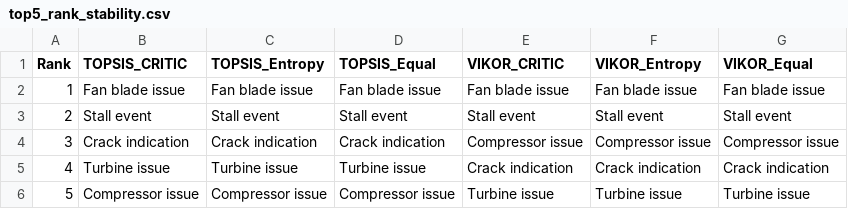
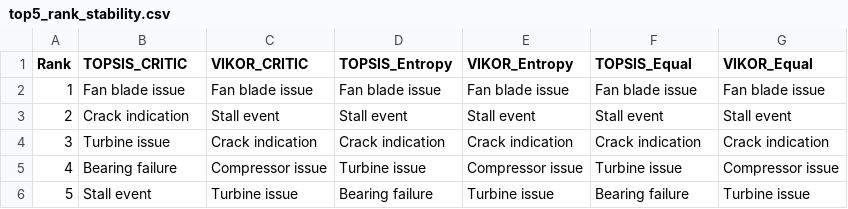
Before and after one commit to ahmetbengoz/cfm56-fmea-mcdm-reproducible, a CSV file: results/top5_rank_stability.csv, drawn as a sheet; removed rows and columns are numbered as before the commit, all else as after; the diff names each change by its address in the sheet, - before the commit and + after, or states it on an @@ line.

```diff
--- a/results/top5_rank_stability.csv
+++ b/results/top5_rank_stability.csv
-C1: TOPSIS_Entropy
+C1: VIKOR_CRITIC
-D1: TOPSIS_Equal
+D1: TOPSIS_Entropy
-E1: VIKOR_CRITIC
+E1: VIKOR_Entropy
-F1: VIKOR_Entropy
+F1: TOPSIS_Equal
-B3 (TOPSIS_CRITIC): Stall event
+B3 (TOPSIS_CRITIC): Crack indication
-row 4: 3 | Crack indication | Crack indication | Crack indication | Compressor issue | Compressor issue | Compressor issue
@@ column A (Rank) renumbered in row 4 @@
-C4 (VIKOR_CRITIC): Turbine issue
+C4 (VIKOR_CRITIC): Crack indication
-D4 (TOPSIS_Entropy): Turbine issue
+D4 (TOPSIS_Entropy): Crack indication
-row 6: 5 | Compressor issue | Compressor issue | Compressor issue | Turbine issue | Turbine issue | Turbine issue
+row 5: 4 | Bearing failure | Compressor issue | Turbine issue | Compressor issue | Turbine issue | Compressor issue
+row 6: 5 | Stall event | Turbine issue | Bearing failure | Turbine issue | Bearing failure | Turbine issue
```
Also changed, not shown: data/decision_matrix.csv, results/kendall_rank_correlation.csv, 23 other files.
